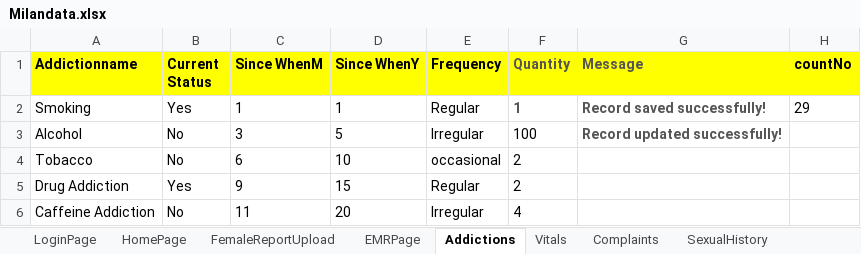
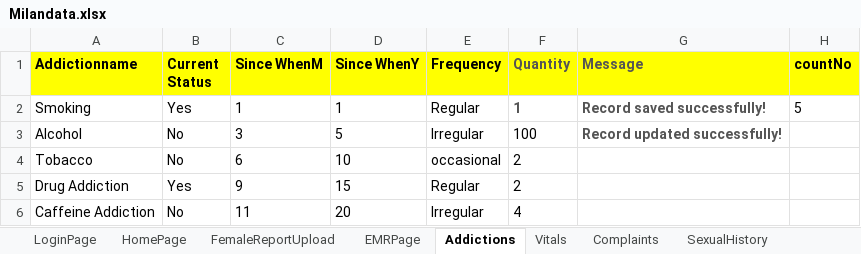
Before and after one commit to meetparag81/IVFMilanNew, an Excel workbook: IVFmilan/src/main/java/com_Milan_TestData/Milandata.xlsx, sheet Addictions, drawn as a sheet; values as stored, in another font and other column widths than the file's, no borders; the diff names each change by its address in the sheet, - before the commit and + after, or states it on an @@ line.

Commit message:
Milan xls modified

```diff
--- a/IVFmilan/src/main/java/com_Milan_TestData/Milandata.xlsx (sheet Addictions)
+++ b/IVFmilan/src/main/java/com_Milan_TestData/Milandata.xlsx (sheet Addictions)
-H2 (countNo): 29
+H2 (countNo): 5
```
